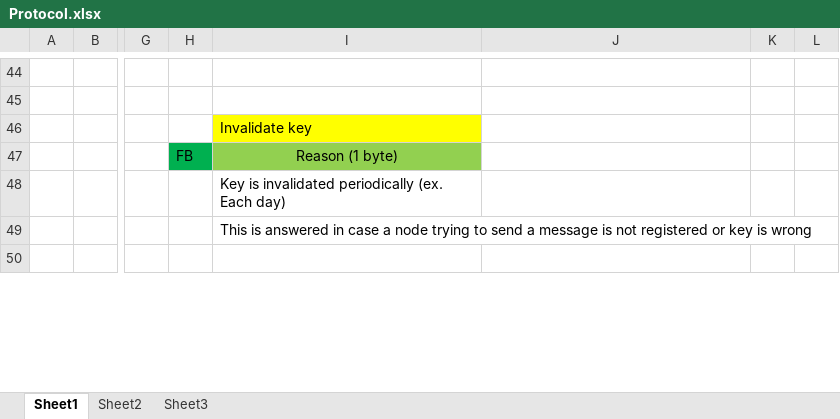
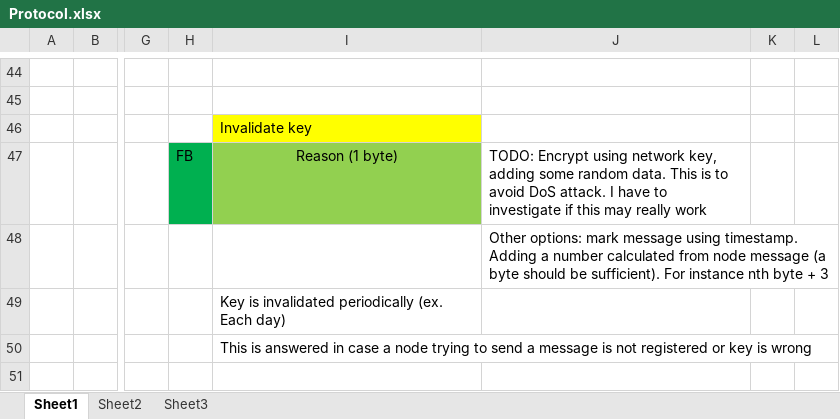
Before and after one commit to gmag11/EnigmaIOT, an Excel workbook: img/Protocol.xlsx, sheet Sheet1, drawn as a sheet; only a part is shown, gaps mark what is left out; values as stored, in another font and other column widths than the file's, no borders; rows hold the shown columns only; the diff covers the shown part only; the diff names each change by its address in the sheet, - before the commit and + after, or states it on an @@ line.

```diff
--- a/img/Protocol.xlsx (sheet Sheet1)
+++ b/img/Protocol.xlsx (sheet Sheet1)
-J47: (empty)
+J47: TODO: Encrypt using network key, adding some random data. This is to avoid DoS attack. I have to investigate if this may really work
+row 48:  |  |  |  |  | Other options: mark message using timestamp. Adding a number calculated from node message (a byte should be sufficient). For instance nth byte + 3
```
Also changed, not shown: 2 added rows, 2 removed rows and 6 edited cells elsewhere in this sheet, 10 other files.
